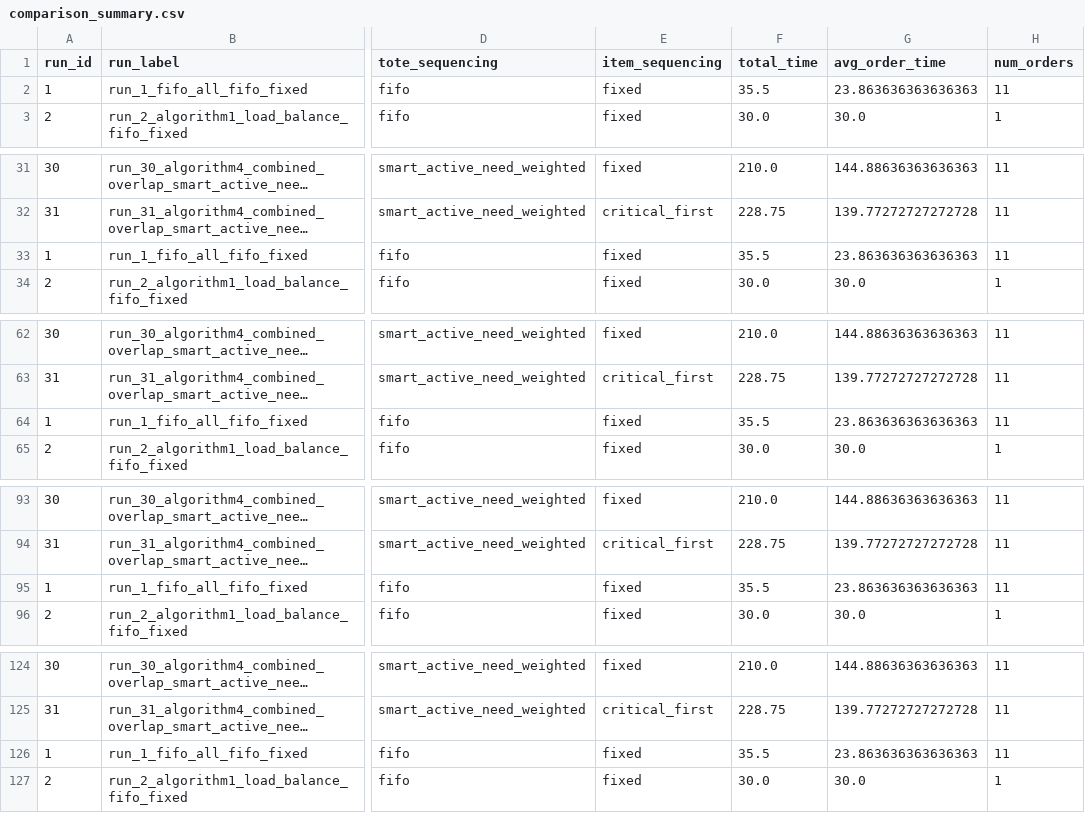
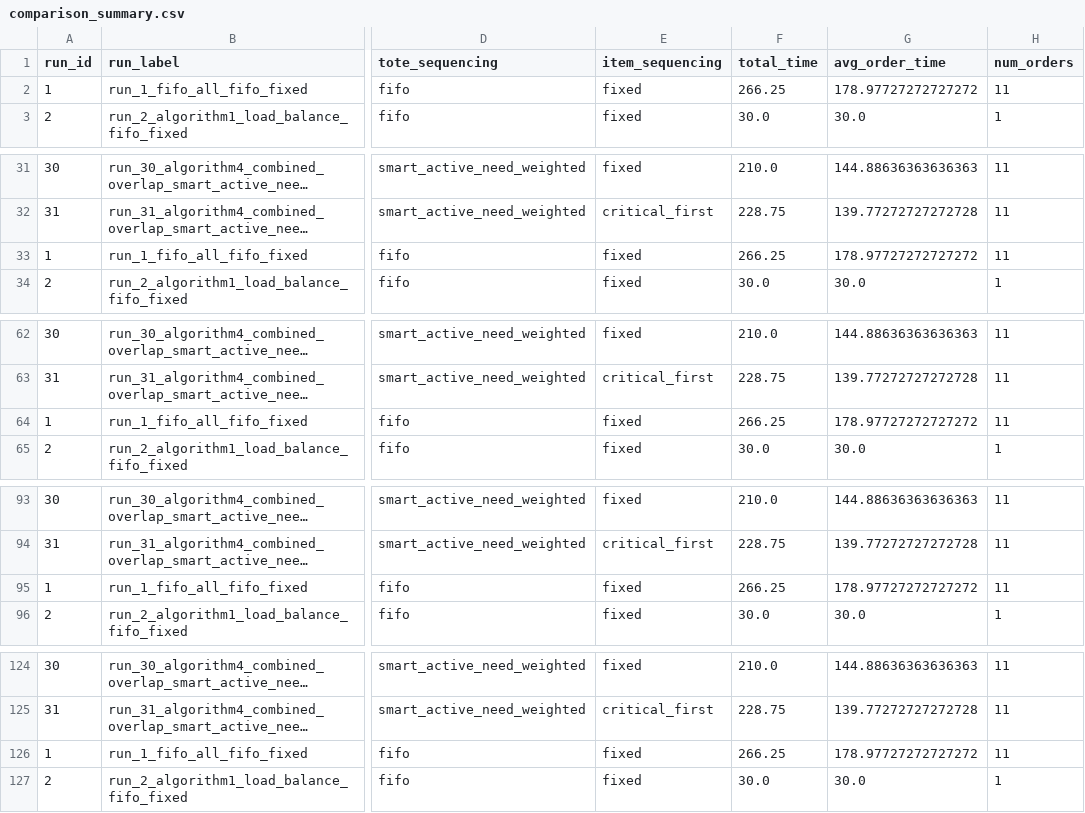
Before and after one commit to PatrickBennett7/MSE433-Case3-Conveyor-Simulation, a CSV file: Data/comparison/comparison_summary.csv, drawn as a sheet; only a part is shown, gaps mark what is left out; long unchanged cells end in …; the diff covers the shown part only; the diff names each change by its address in the sheet, - before the commit and + after, or states it on an @@ line.

```diff
--- a/Data/comparison/comparison_summary.csv
+++ b/Data/comparison/comparison_summary.csv
-F2 (total_time): 35.5
+F2 (total_time): 266.25
-G2 (avg_order_time): 23.863636363636363
+G2 (avg_order_time): 178.97727272727272
-F33 (total_time): 35.5
+F33 (total_time): 266.25
-G33 (avg_order_time): 23.863636363636363
+G33 (avg_order_time): 178.97727272727272
-F64 (total_time): 35.5
+F64 (total_time): 266.25
-G64 (avg_order_time): 23.863636363636363
+G64 (avg_order_time): 178.97727272727272
-F95 (total_time): 35.5
+F95 (total_time): 266.25
-G95 (avg_order_time): 23.863636363636363
+G95 (avg_order_time): 178.97727272727272
-F126 (total_time): 35.5
+F126 (total_time): 266.25
-G126 (avg_order_time): 23.863636363636363
+G126 (avg_order_time): 178.97727272727272
```
Also changed, not shown: 40 edited cells elsewhere in this file, Data/comparison/comparison_order_times.csv, Data/comparison/simulation_just_FIFO_summary.csv, 3 other files.
